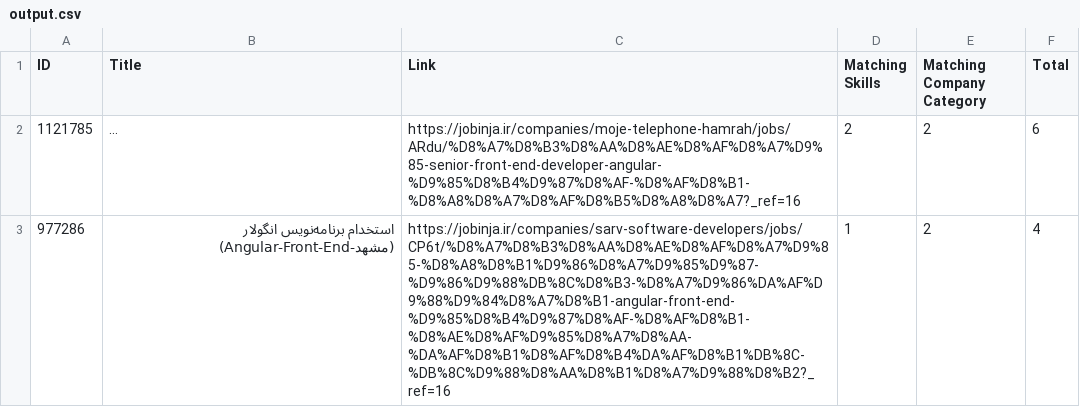
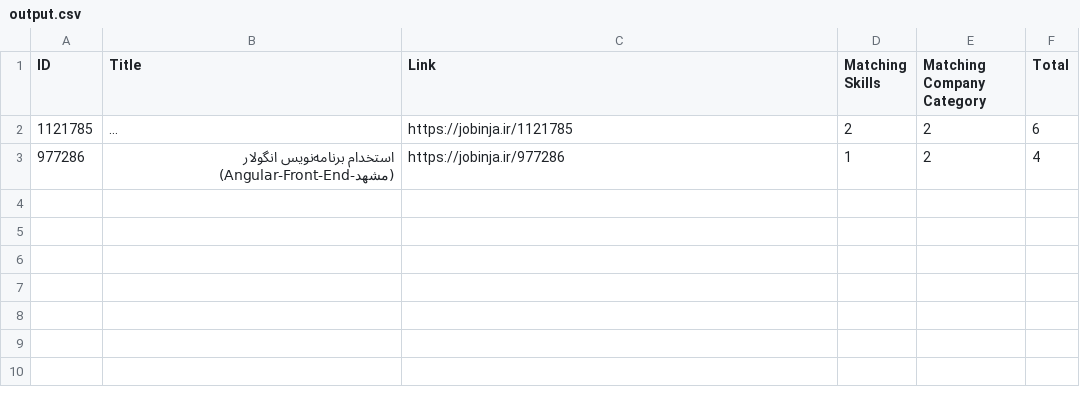
Before and after one commit to ehsanSh21/jobinja_web_scraping, a CSV file: output.csv, drawn as a sheet; long unchanged cells end in …; the diff names each change by its address in the sheet, - before the commit and + after, or states it on an @@ line.

Commit message:
fix job url(use shorter link)

```diff
--- a/output.csv
+++ b/output.csv
-C2 (Link): https://jobinja.ir/companies/moje-telephone-hamrah/jobs/ARdu/%D8%A7%D8%B3%D8%AA%D8%AE%D8%AF%D8%A7%D9%85-senior-front-end-developer-angular-%D9%85%D8%B4%D9%87%D8%AF-%D8%AF%D8%B1-%D8%A8%D8%A7%D8%AF%D8%B5%D8%A8%D8%A7?_ref=16
+C2 (Link): https://jobinja.ir/1121785
-C3 (Link): https://jobinja.ir/companies/sarv-software-developers/jobs/CP6t/%D8%A7%D8%B3%D8%AA%D8%AE%D8%AF%D8%A7%D9%85-%D8%A8%D8%B1%D9%86%D8%A7%D9%85%D9%87-%D9%86%D9%88%DB%8C%D8%B3-%D8%A7%D9%86%DA%AF%D9%88%D9%84%D8%A7%D8%B1-angular-front-end-%D9%85%D8%B4%D9%87%D8%AF-%D8%AF%D8%B1-%D8%AE%D8%AF%D9%85%D8%A7%D8%AA-%DA%AF%D8%B1%D8%AF%D8%B4%DA%AF%D8%B1%DB%8C-%DB%8C%D9%88%D8%AA%D8%B1%D8%A7%D9%88%D8%B2?_ref=16
+C3 (Link): https://jobinja.ir/977286
```
Also changed, not shown: 2 other files.
